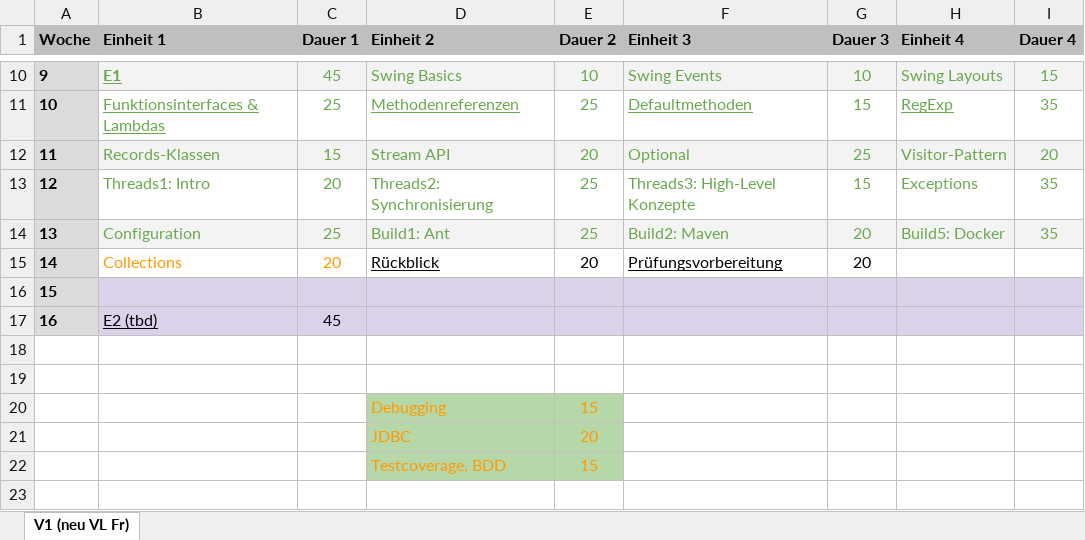
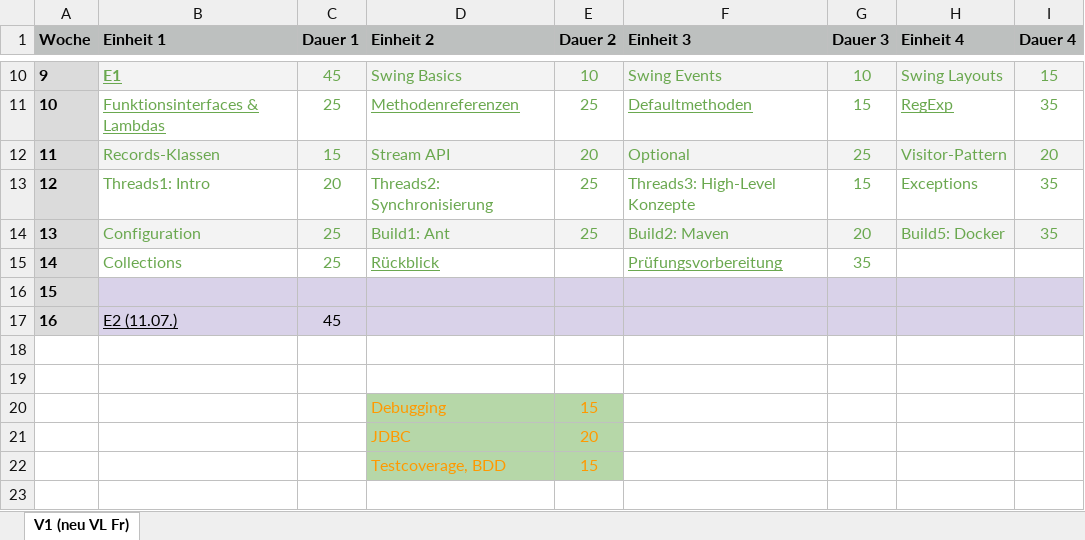
Before and after one commit to Programmiermethoden-CampusMinden/Prog2-Lecture, an Excel workbook: planung_pm.xlsx, sheet V1 (neu VL Fr), drawn as a sheet; only a part is shown, gaps mark what is left out; values as stored, in another font and other column widths than the file's, no borders; charts and pictures and conditional formats not drawn; the diff names each change by its address in the sheet, - before the commit and + after, or states it on an @@ line.

```diff
--- a/planung_pm.xlsx (sheet V1 (neu VL Fr))
+++ b/planung_pm.xlsx (sheet V1 (neu VL Fr))
-B15:C15 text colour: #FF9900
+B15:C15 text colour: #6AA84F
-C15 (Dauer 1): 20
+C15 (Dauer 1): 25
-D15 text colour: black
+D15 text colour: #6AA84F
-E15 (Dauer 2): 20
+E15 (Dauer 2): (empty)
-F15:G15 text colour: black
+F15:G15 text colour: #6AA84F
-G15 (Dauer 3): 20
+G15 (Dauer 3): 35
-B17 (Einheit 1): E2 (tbd)
+B17 (Einheit 1): E2 (11.07.)
```
Also changed, not shown: 29 other files.
